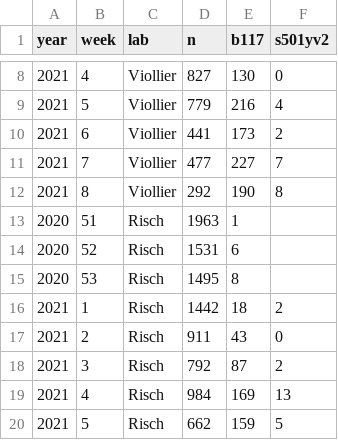
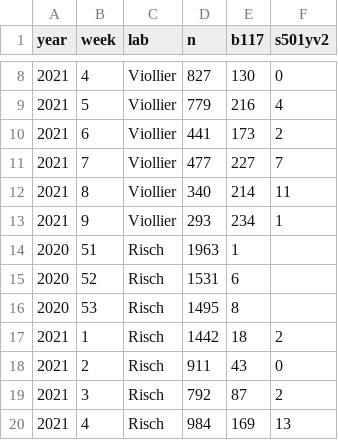
Before and after one commit to covid-19-Re/variantPlot, a CSV file: data/data.csv, drawn as a sheet; only a part is shown, gaps mark what is left out; the shorter side is filled out with more unchanged rows.

Commit message:
Update data.csv

```diff
--- a/data/data.csv
+++ b/data/data.csv
@@ -11,3 +11,4 @@ year,week,lab,n,b117,s501yv2
 2021,7,Viollier,477,227,7
-2021,8,Viollier,292,190,8
+2021,8,Viollier,340,214,11
+2021,9,Viollier,293,234,1
 2020,51,Risch,1963,1,
```
